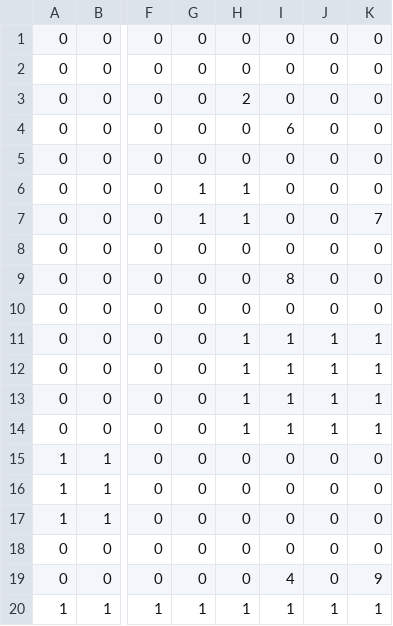
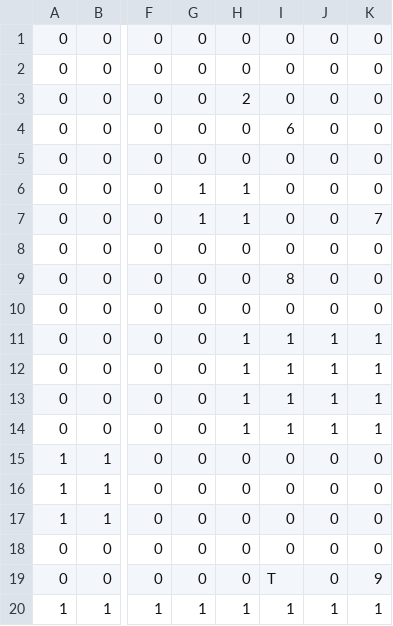
Before and after one commit to FergusMunro/tiger-tiger, a CSV file: resources/maps/end.csv, drawn as a sheet; only a part is shown, gaps mark what is left out; the diff names each change by its address in the sheet, - before the commit and + after, or states it on an @@ line.

```diff
--- a/resources/maps/end.csv
+++ b/resources/maps/end.csv
-I19: 4
+I19: T
```
Also changed, not shown: 14 other files.
